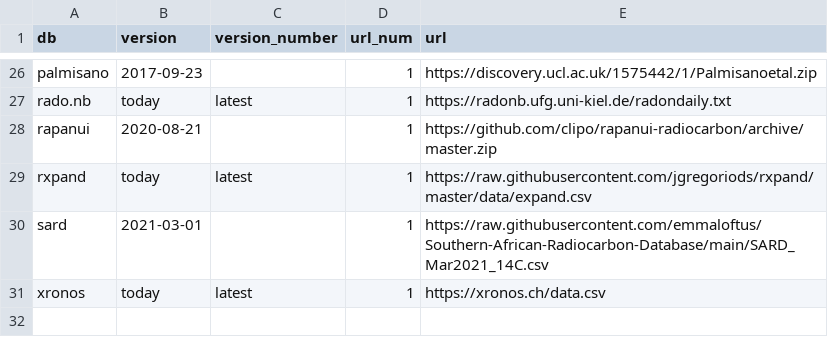
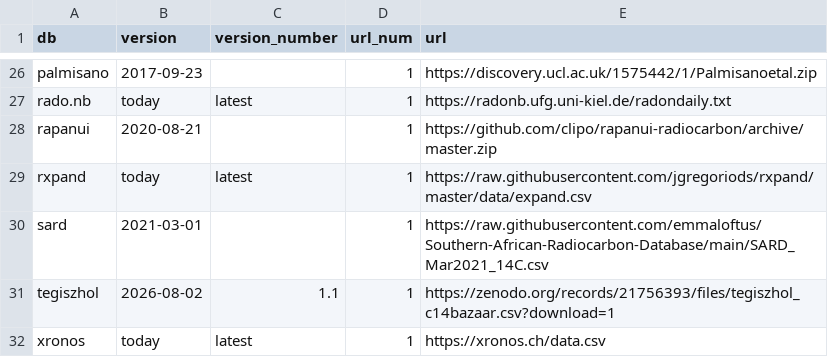
Before and after one commit to ropensci/c14bazAAR, a CSV file: data-raw/db_info_table.csv, drawn as a sheet; only a part is shown, gaps mark what is left out.

Commit message:
added tegiszhol to getter functions
Radiocarbon determinations from Russian-, Kazakh- and Ukrainian-language
publications on the Eurasian steppe (ropensci/c14bazAAR#170). 1,276 dates,
CC BY 4.0, fetched from a version-pinned Zenodo file.

Follows the footprint of 287da37 (xronos): getter, parser list, DESCRIPTION,
NEWS, README, db_info_table + regenerated .rda, variable_reference, and the
roxygen-generated NAMESPACE and man entries. data-raw/url_reference.csv no
longer exists, so it is not touched.

The source CSV is published in c14bazAAR's own 18-variable schema, so the
transmute and the variable_reference entries are an identity mapping.

Verified against the installed package: get_c14data("tegiszhol") returns a
c14_date_list of 1,276 rows with all 18 standard variables; enforce_types
yields integer c14age with every age in 505-11550 BP; order_variables and
as.c14_date_list round-trip; get_all_parser_functions returns 28 entries, all
functions. Version handling matches sard, and a version_number is supplied.

```diff
--- a/data-raw/db_info_table.csv
+++ b/data-raw/db_info_table.csv
@@ -30,2 +30,3 @@ rxpand,today,latest,1,https://raw.githubusercontent.com/jgregoriods/rxpand/maste
 sard,2021-03-01,,1,https://raw.githubusercontent.com/emmaloftus/Southern-African-Radiocarbon-Database/main/SARD_Mar2021_14C.csv
+tegiszhol,2026-08-02,1.1,1,https://zenodo.org/records/21756393/files/tegiszhol_c14bazaar.csv?download=1
 xronos,today,latest,1,https://xronos.ch/data.csv
```
Also changed, not shown: data-raw/variable_reference.csv, 10 other files.
